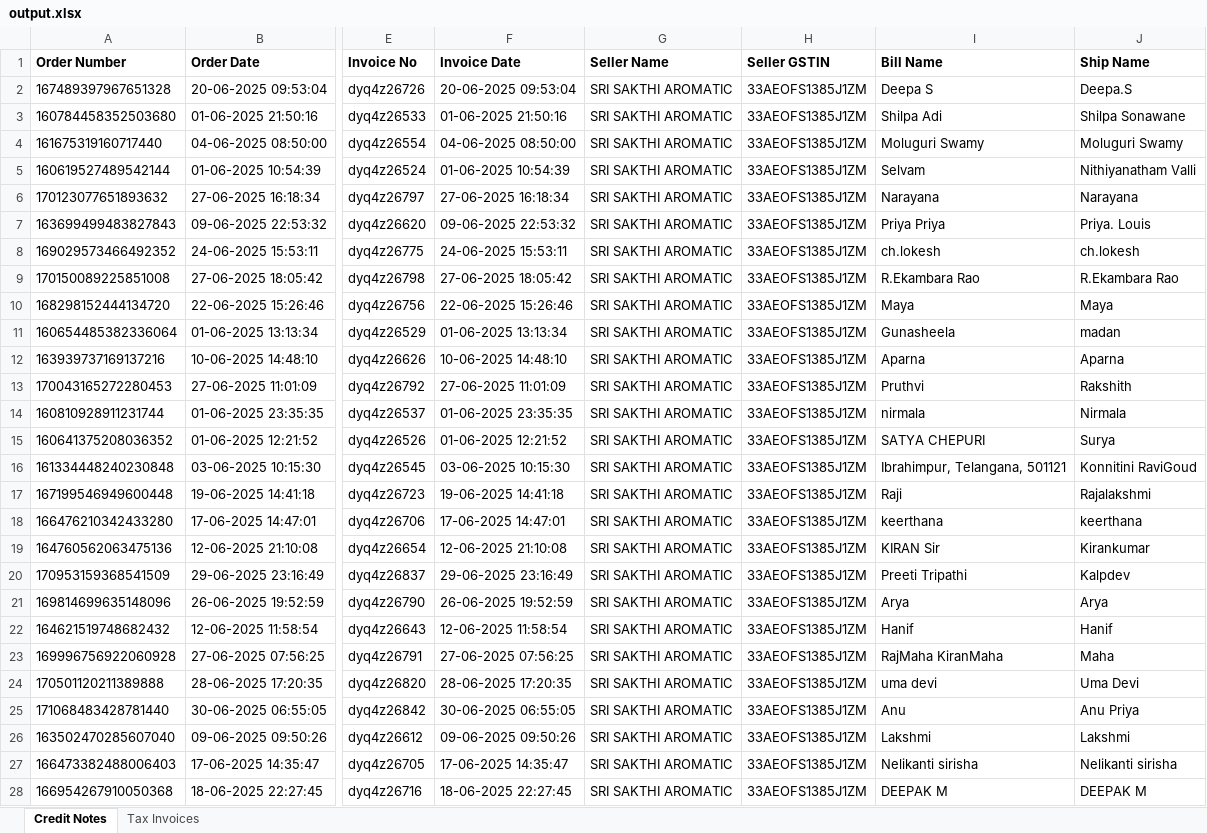
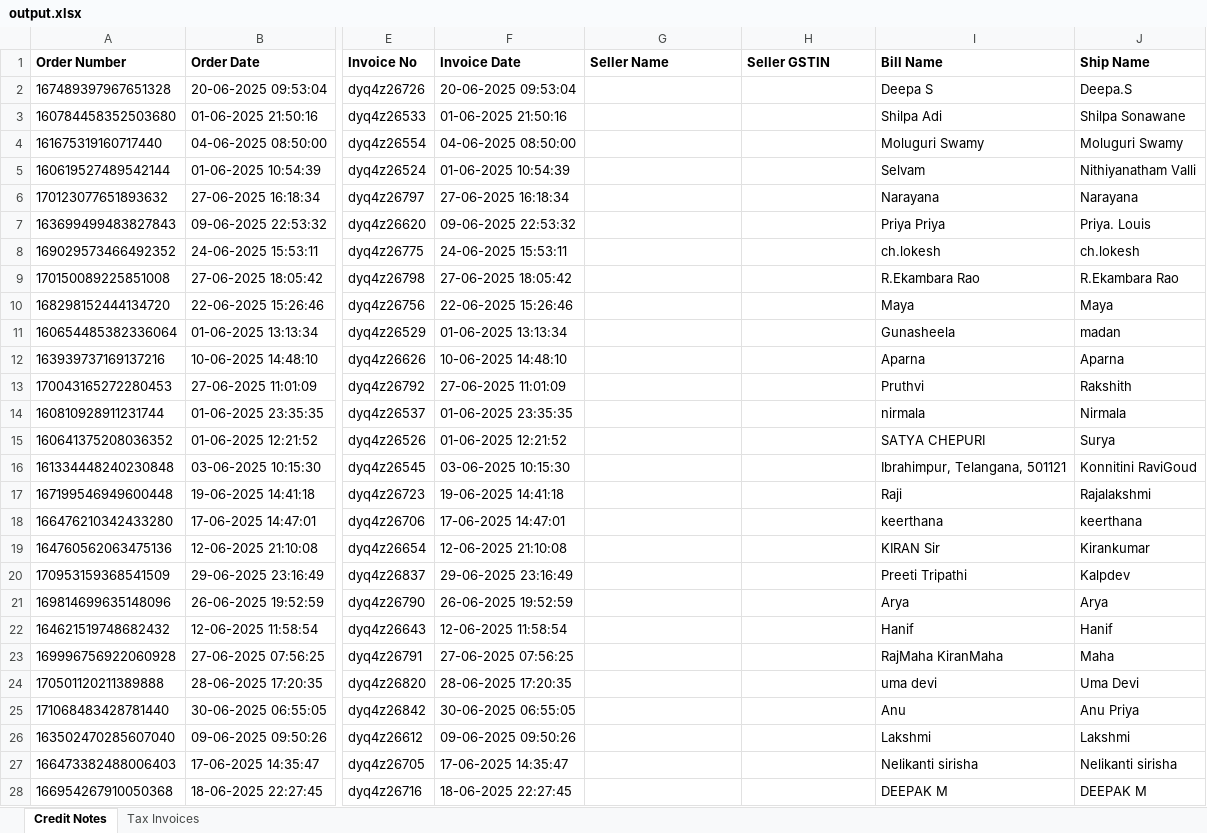
Before and after one commit to ranjitd-sys/pdf-to-csv-scale, an Excel workbook: output/output.xlsx, sheet Credit Notes, drawn as a sheet; only a part is shown, gaps mark what is left out; values as stored, in another font and other column widths than the file's, no borders; the diff covers the shown part only; the diff names each change by its address in the sheet, - before the commit and + after, or states it on an @@ line.

Commit message:
addding value

```diff
--- a/output/output.xlsx (sheet Credit Notes)
+++ b/output/output.xlsx (sheet Credit Notes)
-G2:G28 (Seller Name): SRI SAKTHI AROMATIC
+G2:G28 (Seller Name): (empty)
-H2:H28 (Seller GSTIN): 33AEOFS1385J1ZM
+H2:H28 (Seller GSTIN): (empty)
```
Also changed, not shown: 74 edited cells elsewhere in this sheet, 4 other files.
